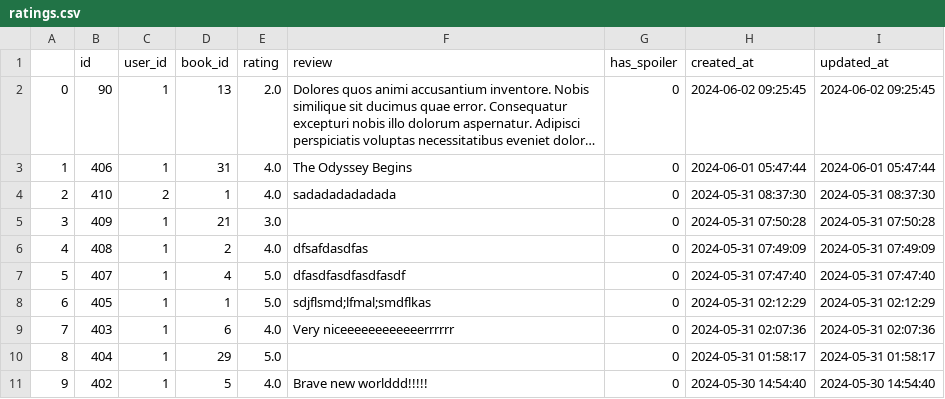
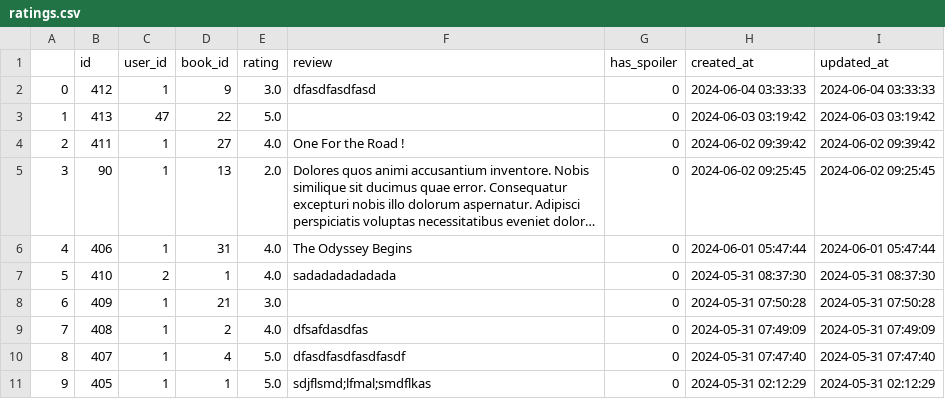
Before and after one commit to Wongsodillon/Bookshelf-Xplorer, a CSV file: flask/ratings.csv, drawn as a sheet; only a part is shown; the shorter side is filled out with more unchanged rows; long unchanged cells end in …; addresses are those after the commit; the diff names each change by its address in the sheet, - before the commit and + after, or states it on an @@ line.

```diff
--- a/flask/ratings.csv
+++ b/flask/ratings.csv
+row 2: 0 | 412 | 1 | 9 | 3.0 | dfasdfasdfasd | 0 | 2024-06-04 03:33:33 | 2024-06-04 03:33:33
+row 3: 1 | 413 | 47 | 22 | 5.0 |  | 0 | 2024-06-03 03:19:42 | 2024-06-03 03:19:42
+row 4: 2 | 411 | 1 | 27 | 4.0 | One For the Road ! | 0 | 2024-06-02 09:39:42 | 2024-06-02 09:39:42
@@ column A renumbered from row 5 down @@
```
Also changed, not shown: 4 other files.
